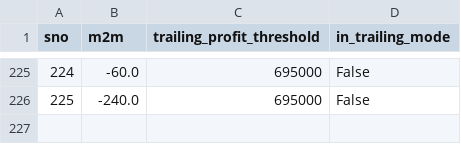
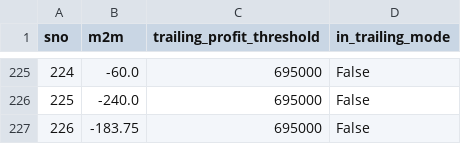
Before and after one commit to Rana-test/AutoT_forked, a CSV file: state.csv, drawn as a sheet; only a part is shown, gaps mark what is left out.

```diff
--- a/state.csv
+++ b/state.csv
@@ -226 +226,2 @@ sno,m2m,trailing_profit_threshold,in_trailing_mode
 225,-240.0,695000,False
+226,-183.75,695000,False
```
